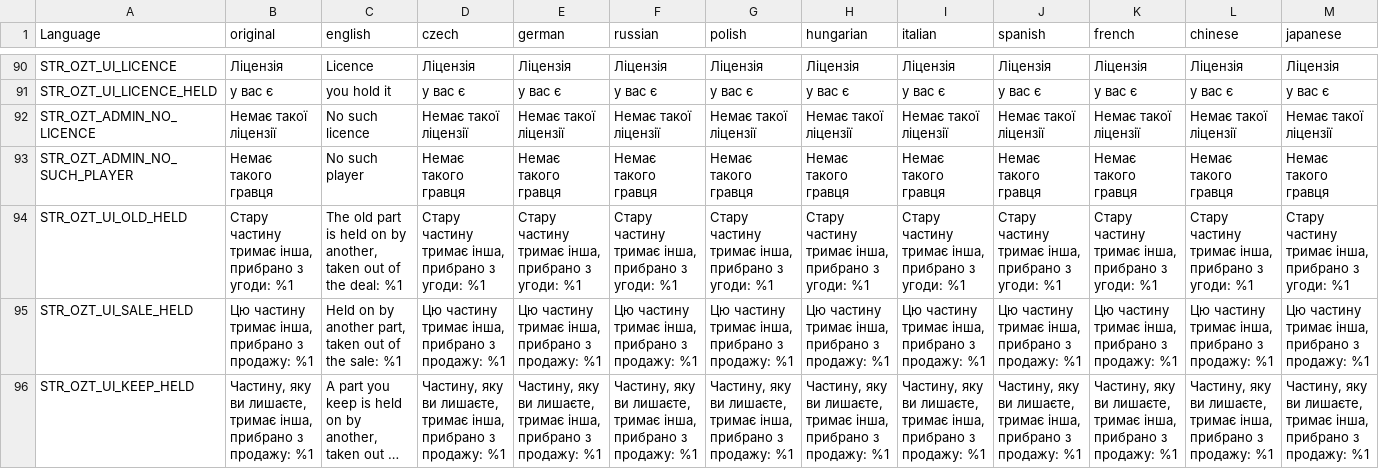
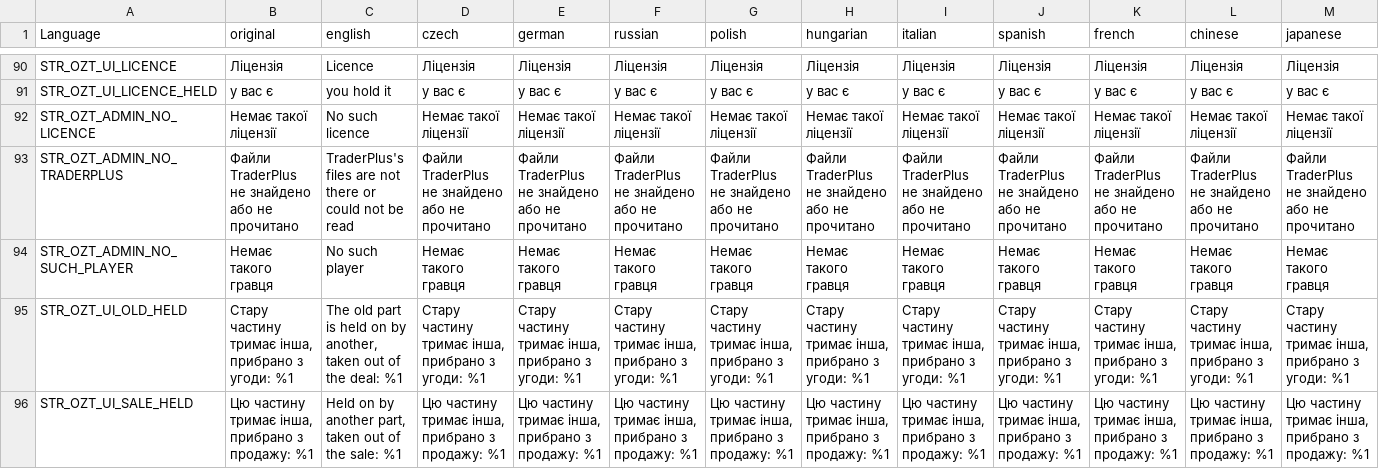
Before and after one commit to OpenZone-DayZ/openzone-trader, a CSV file: OpenZone_Trader/stringtable.csv, drawn as a sheet; only a part is shown, gaps mark what is left out; the shorter side is filled out with more unchanged rows; long unchanged cells end in …; rows hold the shown columns only; the diff names each change by its address in the sheet, - before the commit and + after, or states it on an @@ line.

```diff
--- a/OpenZone_Trader/stringtable.csv
+++ b/OpenZone_Trader/stringtable.csv
+row 93: STR_OZT_ADMIN_NO_TRADERPLUS | Файли TraderPlus не знайдено або не прочитано | TraderPlus's files are not there or could not be read | Файли TraderPlus не знайдено або не прочитано | Файли TraderPlus не знайдено або не прочитано | Файли TraderPlus не знайдено або не прочитано | Файли TraderPlus не знайдено або не прочитано | Файли TraderPlus не знайдено або не прочитано | Файли TraderPlus не знайдено або не прочитано | Файли TraderPlus не знайдено або не прочитано | Файли TraderPlus не знайдено або не прочитано | Файли TraderPlus не знайдено або не прочитано | Файли TraderPlus не знайдено або не прочитано
```
Also changed, not shown: OpenZone_Trader/strings.csv, 5 other files.
